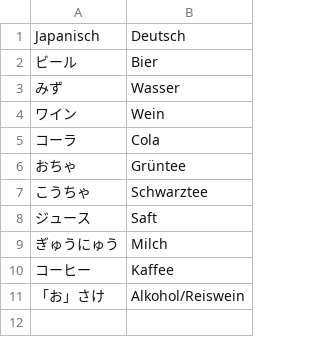
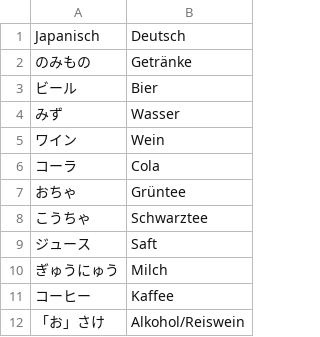
Before and after one commit to TheKingIGER/flashcards, a CSV file: app/src/main/res/raw/japanese_beverages.csv, drawn as a sheet; the diff names each change by its address in the sheet, - before the commit and + after, or states it on an @@ line.

```diff
--- a/app/src/main/res/raw/japanese_beverages.csv
+++ b/app/src/main/res/raw/japanese_beverages.csv
+row 2: のみもの | Getränke
```
Also changed, not shown: app/src/main/res/raw/japanese_body.csv, app/src/main/res/raw/japanese_countries.csv, 11 other files.
